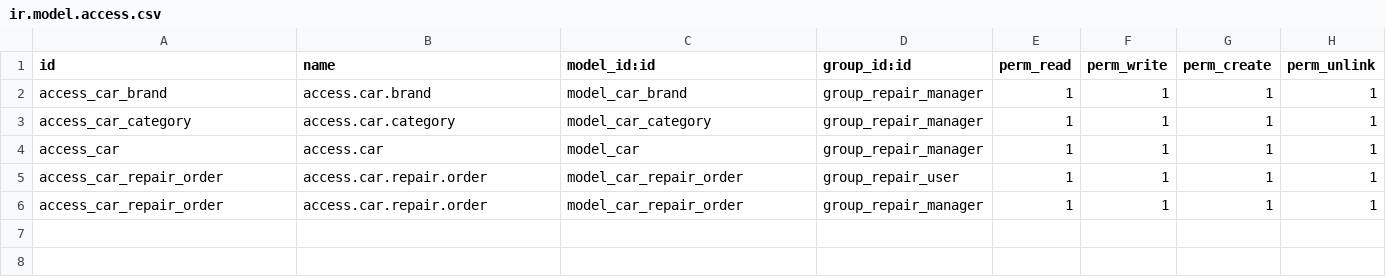
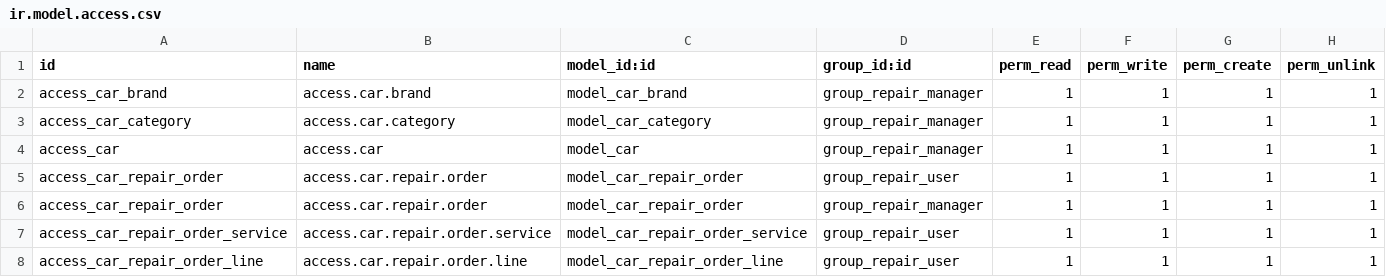
Before and after one commit to farhanrashad/fv13, a CSV file: de_car_repair/security/ir.model.access.csv, drawn as a sheet; the diff names each change by its address in the sheet, - before the commit and + after, or states it on an @@ line.

Commit message:
car repair

```diff
--- a/de_car_repair/security/ir.model.access.csv
+++ b/de_car_repair/security/ir.model.access.csv
+row 7: access_car_repair_order_service | access.car.repair.order.service | model_car_repair_order_service | group_repair_user | 1 | 1 | 1 | 1
+row 8: access_car_repair_order_line | access.car.repair.order.line | model_car_repair_order_line | group_repair_user | 1 | 1 | 1 | 1
```
Also changed, not shown: 3 other files.
